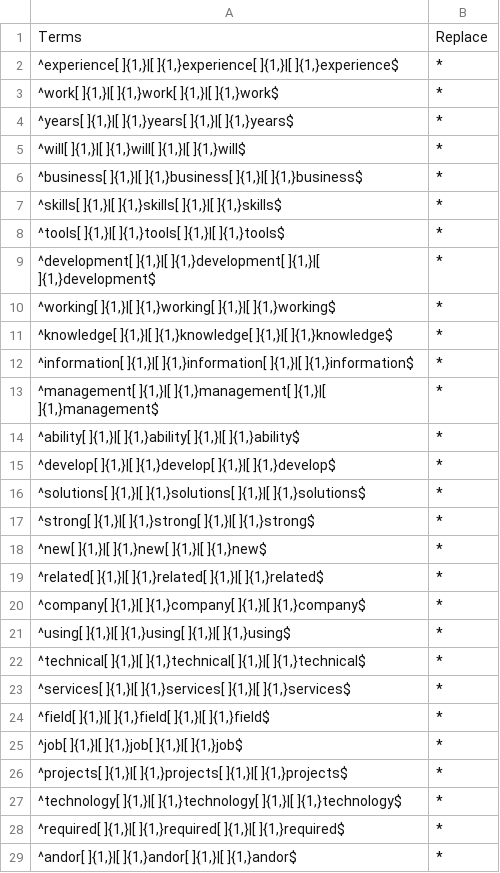
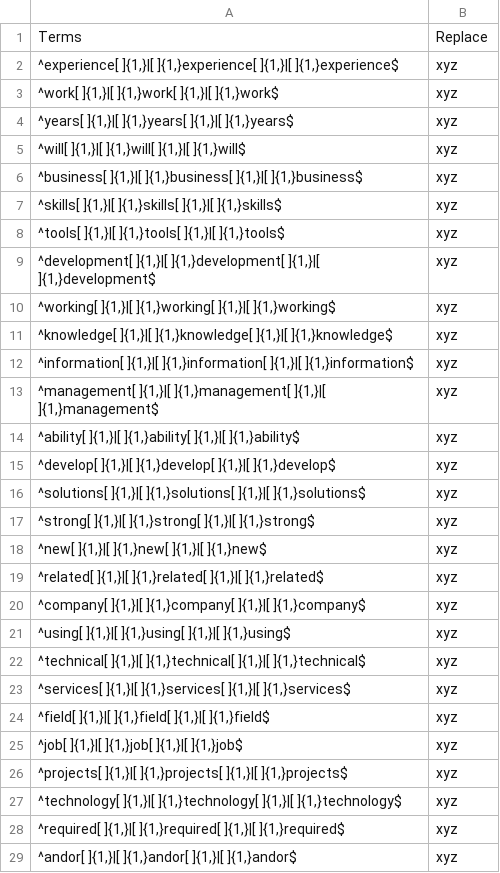
Before and after one commit to Shetura36/Data-607, a CSV file: Project3/RemoveTerms-Score20andHigher-Version3.csv, drawn as a sheet; only a part is shown; the diff covers the shown part only.

Commit message:
Project 3

```diff
--- a/Project3/RemoveTerms-Score20andHigher-Version3.csv
+++ b/Project3/RemoveTerms-Score20andHigher-Version3.csv
@@ -1,29 +1,29 @@
 Terms,Replace
-"^experience[ ]{1,}|[ ]{1,}experience[ ]{1,}|[ ]{1,}experience$",    *
-"^work[ ]{1,}|[ ]{1,}work[ ]{1,}|[ ]{1,}work$",    *
-"^years[ ]{1,}|[ ]{1,}years[ ]{1,}|[ ]{1,}years$",    *
-"^will[ ]{1,}|[ ]{1,}will[ ]{1,}|[ ]{1,}will$",    *
-"^business[ ]{1,}|[ ]{1,}business[ ]{1,}|[ ]{1,}business$",    *
-"^skills[ ]{1,}|[ ]{1,}skills[ ]{1,}|[ ]{1,}skills$",    *
-"^tools[ ]{1,}|[ ]{1,}tools[ ]{1,}|[ ]{1,}tools$",    *
-"^development[ ]{1,}|[ ]{1,}development[ ]{1,}|[ ]{1,}development$",    *
-"^working[ ]{1,}|[ ]{1,}working[ ]{1,}|[ ]{1,}working$",    *
-"^knowledge[ ]{1,}|[ ]{1,}knowledge[ ]{1,}|[ ]{1,}knowledge$",    *
-"^information[ ]{1,}|[ ]{1,}information[ ]{1,}|[ ]{1,}information$",    *
-"^management[ ]{1,}|[ ]{1,}management[ ]{1,}|[ ]{1,}management$",    *
-"^ability[ ]{1,}|[ ]{1,}ability[ ]{1,}|[ ]{1,}ability$",    *
-"^develop[ ]{1,}|[ ]{1,}develop[ ]{1,}|[ ]{1,}develop$",    *
-"^solutions[ ]{1,}|[ ]{1,}solutions[ ]{1,}|[ ]{1,}solutions$",    *
-"^strong[ ]{1,}|[ ]{1,}strong[ ]{1,}|[ ]{1,}strong$",    *
-"^new[ ]{1,}|[ ]{1,}new[ ]{1,}|[ ]{1,}new$",    *
-"^related[ ]{1,}|[ ]{1,}related[ ]{1,}|[ ]{1,}related$",    *
-"^company[ ]{1,}|[ ]{1,}company[ ]{1,}|[ ]{1,}company$",    *
-"^using[ ]{1,}|[ ]{1,}using[ ]{1,}|[ ]{1,}using$",    *
-"^technical[ ]{1,}|[ ]{1,}technical[ ]{1,}|[ ]{1,}technical$",    *
-"^services[ ]{1,}|[ ]{1,}services[ ]{1,}|[ ]{1,}services$",    *
-"^field[ ]{1,}|[ ]{1,}field[ ]{1,}|[ ]{1,}field$",    *
-"^job[ ]{1,}|[ ]{1,}job[ ]{1,}|[ ]{1,}job$",    *
-"^projects[ ]{1,}|[ ]{1,}projects[ ]{1,}|[ ]{1,}projects$",    *
-"^technology[ ]{1,}|[ ]{1,}technology[ ]{1,}|[ ]{1,}technology$",    *
-"^required[ ]{1,}|[ ]{1,}required[ ]{1,}|[ ]{1,}required$",    *
-"^andor[ ]{1,}|[ ]{1,}andor[ ]{1,}|[ ]{1,}andor$",    *
+"^experience[ ]{1,}|[ ]{1,}experience[ ]{1,}|[ ]{1,}experience$",   xyz
+"^work[ ]{1,}|[ ]{1,}work[ ]{1,}|[ ]{1,}work$",   xyz
+"^years[ ]{1,}|[ ]{1,}years[ ]{1,}|[ ]{1,}years$",   xyz
+"^will[ ]{1,}|[ ]{1,}will[ ]{1,}|[ ]{1,}will$",   xyz
+"^business[ ]{1,}|[ ]{1,}business[ ]{1,}|[ ]{1,}business$",   xyz
+"^skills[ ]{1,}|[ ]{1,}skills[ ]{1,}|[ ]{1,}skills$",   xyz
+"^tools[ ]{1,}|[ ]{1,}tools[ ]{1,}|[ ]{1,}tools$",   xyz
+"^development[ ]{1,}|[ ]{1,}development[ ]{1,}|[ ]{1,}development$",   xyz
+"^working[ ]{1,}|[ ]{1,}working[ ]{1,}|[ ]{1,}working$",   xyz
+"^knowledge[ ]{1,}|[ ]{1,}knowledge[ ]{1,}|[ ]{1,}knowledge$",   xyz
+"^information[ ]{1,}|[ ]{1,}information[ ]{1,}|[ ]{1,}information$",   xyz
+"^management[ ]{1,}|[ ]{1,}management[ ]{1,}|[ ]{1,}management$",   xyz
+"^ability[ ]{1,}|[ ]{1,}ability[ ]{1,}|[ ]{1,}ability$",   xyz
+"^develop[ ]{1,}|[ ]{1,}develop[ ]{1,}|[ ]{1,}develop$",   xyz
+"^solutions[ ]{1,}|[ ]{1,}solutions[ ]{1,}|[ ]{1,}solutions$",   xyz
+"^strong[ ]{1,}|[ ]{1,}strong[ ]{1,}|[ ]{1,}strong$",   xyz
+"^new[ ]{1,}|[ ]{1,}new[ ]{1,}|[ ]{1,}new$",   xyz
+"^related[ ]{1,}|[ ]{1,}related[ ]{1,}|[ ]{1,}related$",   xyz
+"^company[ ]{1,}|[ ]{1,}company[ ]{1,}|[ ]{1,}company$",   xyz
+"^using[ ]{1,}|[ ]{1,}using[ ]{1,}|[ ]{1,}using$",   xyz
+"^technical[ ]{1,}|[ ]{1,}technical[ ]{1,}|[ ]{1,}technical$",   xyz
+"^services[ ]{1,}|[ ]{1,}services[ ]{1,}|[ ]{1,}services$",   xyz
+"^field[ ]{1,}|[ ]{1,}field[ ]{1,}|[ ]{1,}field$",   xyz
+"^job[ ]{1,}|[ ]{1,}job[ ]{1,}|[ ]{1,}job$",   xyz
+"^projects[ ]{1,}|[ ]{1,}projects[ ]{1,}|[ ]{1,}projects$",   xyz
+"^technology[ ]{1,}|[ ]{1,}technology[ ]{1,}|[ ]{1,}technology$",   xyz
+"^required[ ]{1,}|[ ]{1,}required[ ]{1,}|[ ]{1,}required$",   xyz
+"^andor[ ]{1,}|[ ]{1,}andor[ ]{1,}|[ ]{1,}andor$",   xyz
```
Also changed, not shown: 104 edited cells elsewhere in this file, 1 other file.
